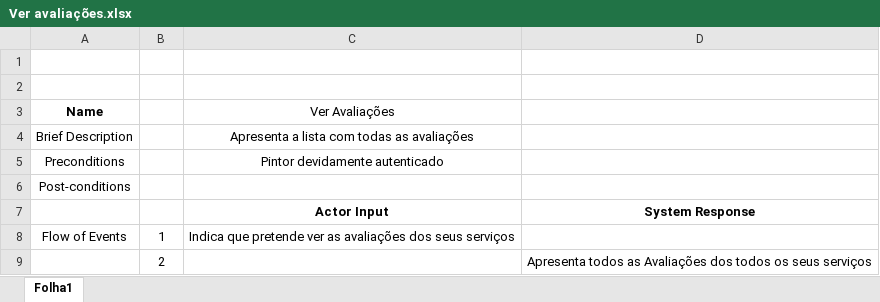
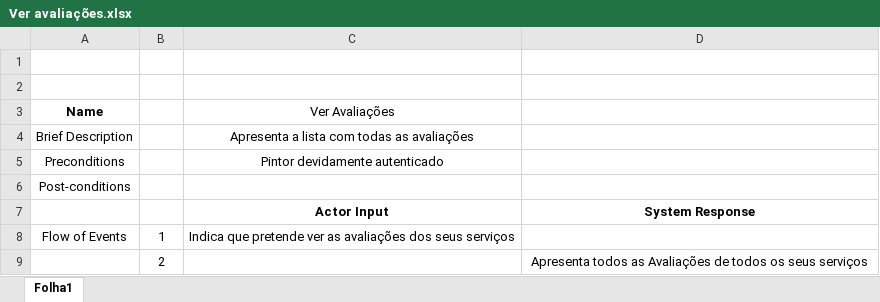
Before and after one commit to JoaoGomes2110/li4-17-18, an Excel workbook: Fase2/UML/Especificação de Use Cases/Ver avaliações.xlsx, sheet Folha1, drawn as a sheet; values as stored, in another font and other column widths than the file's, no borders; the diff names each change by its address in the sheet, - before the commit and + after, or states it on an @@ line.

Commit message:
Adicionados Diagramas de Sequência relativos aos Use Cases do Tiago e Cesário, alterações de promenores em algumas especificações

```diff
--- a/Fase2/UML/Especificação de Use Cases/Ver avaliações.xlsx (sheet Folha1)
+++ b/Fase2/UML/Especificação de Use Cases/Ver avaliações.xlsx (sheet Folha1)
-D9: …as Avaliações dos todos os…
+D9: …as Avaliações de todos os…
```
Also changed, not shown: 21 other files.
